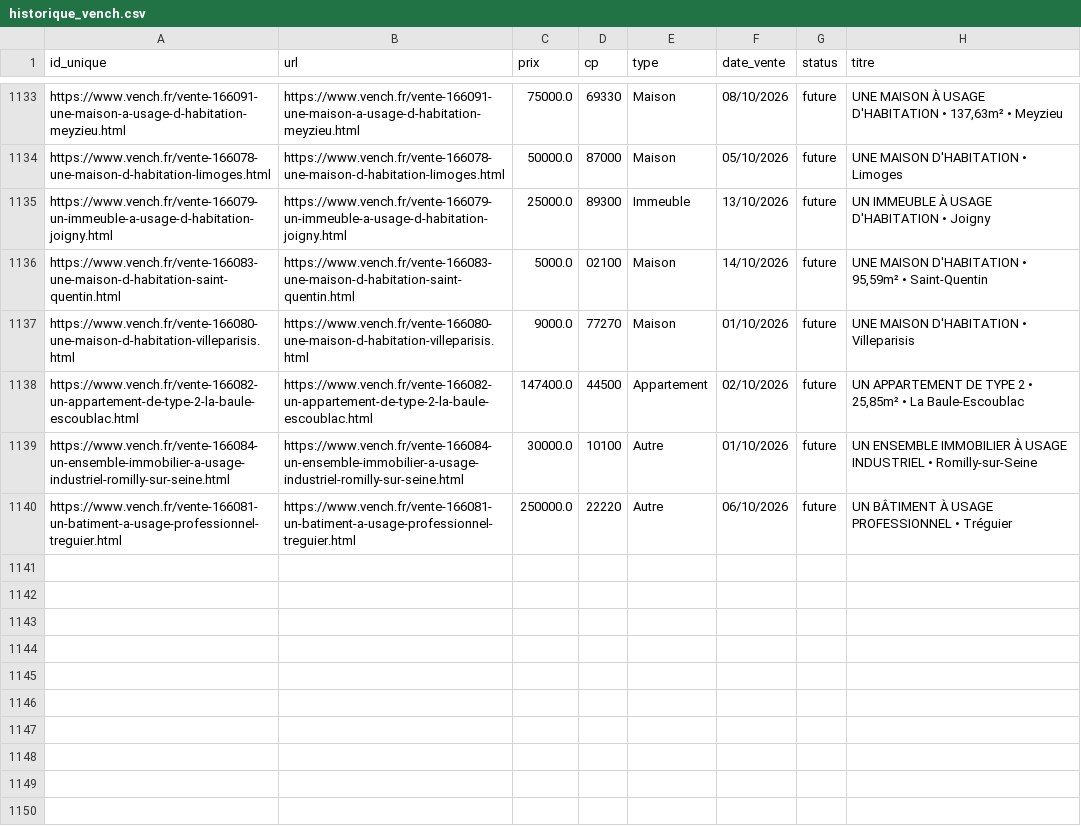
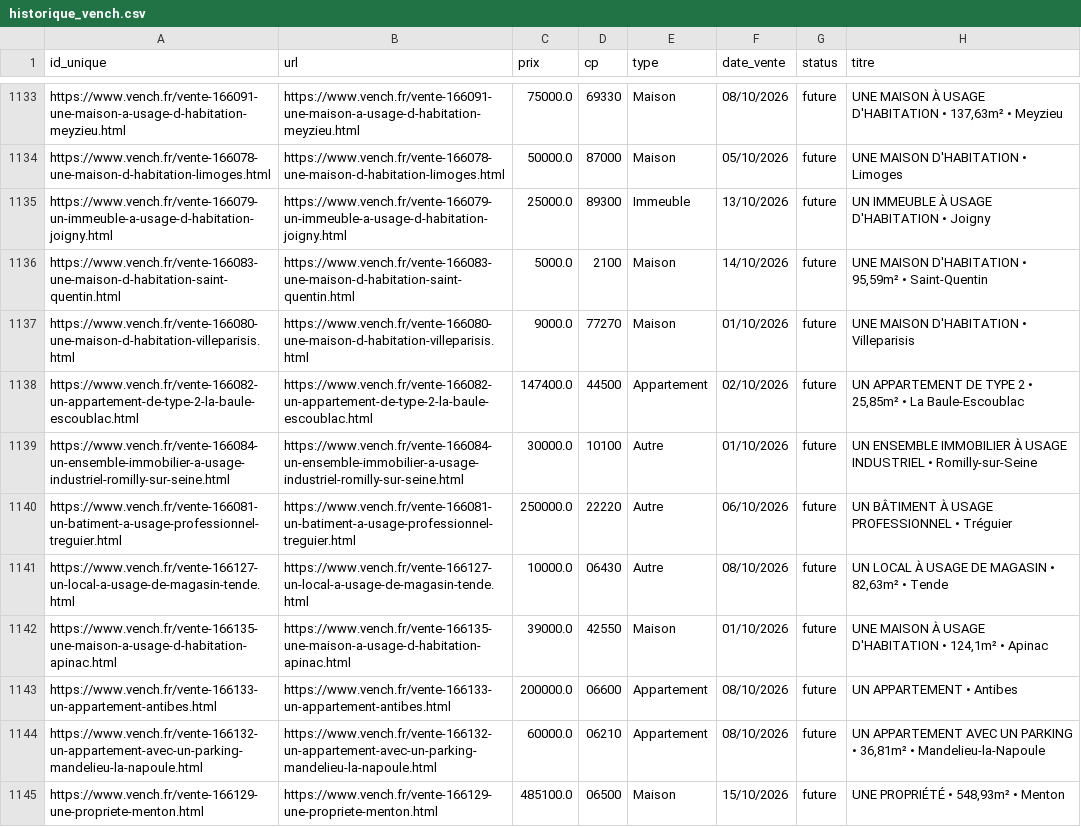
Before and after one commit to mathiasrou/viager-scraper, a CSV file: historique_vench.csv, drawn as a sheet; only a part is shown, gaps mark what is left out; the diff covers the shown part only.

Commit message:
update historiques

```diff
--- a/historique_vench.csv
+++ b/historique_vench.csv
@@ -1135,3 +1135,3 @@ https://www.vench.fr/vente-166078-une-maison-d-habitation-limoges.html;https://w
 https://www.vench.fr/vente-166079-un-immeuble-a-usage-d-habitation-joigny.html;https://www.vench.fr/vente-166079-un-immeuble-a-usage-d-habitation-joigny.html;25000.0;89300;Immeuble;13/10/2026;future;UN IMMEUBLE À USAGE D'HABITATION • Joigny
-https://www.vench.fr/vente-166083-une-maison-d-habitation-saint-quentin.html;https://www.vench.fr/vente-166083-une-maison-d-habitation-saint-quentin.html;5000.0;02100;Maison;14/10/2026;future;UNE MAISON D'HABITATION • 95,59m² • Saint-Quentin
+https://www.vench.fr/vente-166083-une-maison-d-habitation-saint-quentin.html;https://www.vench.fr/vente-166083-une-maison-d-habitation-saint-quentin.html;5000.0;2100;Maison;14/10/2026;future;UNE MAISON D'HABITATION • 95,59m² • Saint-Quentin
 https://www.vench.fr/vente-166080-une-maison-d-habitation-villeparisis.html;https://www.vench.fr/vente-166080-une-maison-d-habitation-villeparisis.html;9000.0;77270;Maison;01/10/2026;future;UNE MAISON D'HABITATION • Villeparisis
@@ -1140 +1140,6 @@ https://www.vench.fr/vente-166084-un-ensemble-immobilier-a-usage-industriel-romi
 https://www.vench.fr/vente-166081-un-batiment-a-usage-professionnel-treguier.html;https://www.vench.fr/vente-166081-un-batiment-a-usage-professionnel-treguier.html;250000.0;22220;Autre;06/10/2026;future;UN BÂTIMENT À USAGE PROFESSIONNEL • Tréguier
+https://www.vench.fr/vente-166127-un-local-a-usage-de-magasin-tende.html;https://www.vench.fr/vente-166127-un-local-a-usage-de-magasin-tende.html;10000.0;06430;Autre;08/10/2026;future;UN LOCAL À USAGE DE MAGASIN • 82,63m² • Tende
+https://www.vench.fr/vente-166135-une-maison-a-usage-d-habitation-apinac.html;https://www.vench.fr/vente-166135-une-maison-a-usage-d-habitation-apinac.html;39000.0;42550;Maison;01/10/2026;future;UNE MAISON À USAGE D'HABITATION • 124,1m² • Apinac
+https://www.vench.fr/vente-166133-un-appartement-antibes.html;https://www.vench.fr/vente-166133-un-appartement-antibes.html;200000.0;06600;Appartement;08/10/2026;future;UN APPARTEMENT • Antibes
+https://www.vench.fr/vente-166132-un-appartement-avec-un-parking-mandelieu-la-napoule.html;https://www.vench.fr/vente-166132-un-appartement-avec-un-parking-mandelieu-la-napoule.html;60000.0;06210;Appartement;08/10/2026;future;UN APPARTEMENT AVEC UN PARKING • 36,81m² • Mandelieu-la-Napoule
+https://www.vench.fr/vente-166129-une-propriete-menton.html;https://www.vench.fr/vente-166129-une-propriete-menton.html;485100.0;06500;Maison;15/10/2026;future;UNE PROPRIÉTÉ • 548,93m² • Menton
```
Also changed, not shown: 10 added rows and 2 edited cells elsewhere in this file, historique_avoventes.csv, historique_ids.csv.
